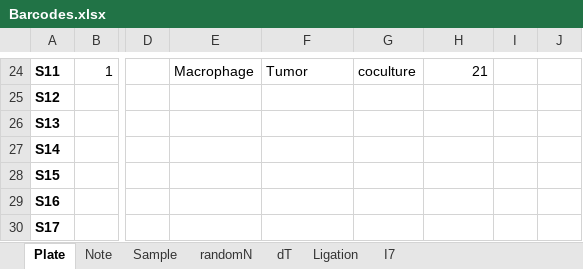
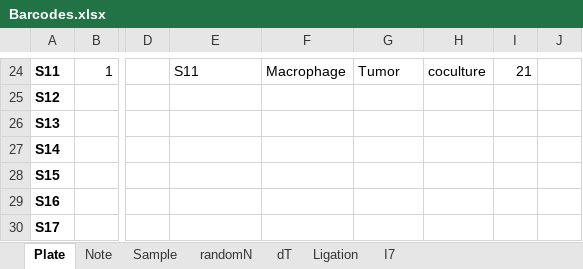
Before and after one commit to Justype/easysci_pipeline, an Excel workbook: input/Barcodes.xlsx, sheet Plate, drawn as a sheet; only a part is shown, gaps mark what is left out; values as stored, in another font and other column widths than the file's, no borders; conditional formats not drawn; the diff covers the shown part only; the diff names each change by its address in the sheet, - before the commit and + after, or states it on an @@ line.

```diff
--- a/input/Barcodes.xlsx (sheet Plate)
+++ b/input/Barcodes.xlsx (sheet Plate)
-E24: Macrophage
+E24: S11
-F24: Tumor
+F24: Macrophage
-G24: coculture
+G24: Tumor
-H24: 21
+H24: coculture
-I24: (empty)
+I24: 21
```
Also changed, not shown: 33 edited cells elsewhere in this sheet, sheet randomN, sheet dT, sheet Sample.
